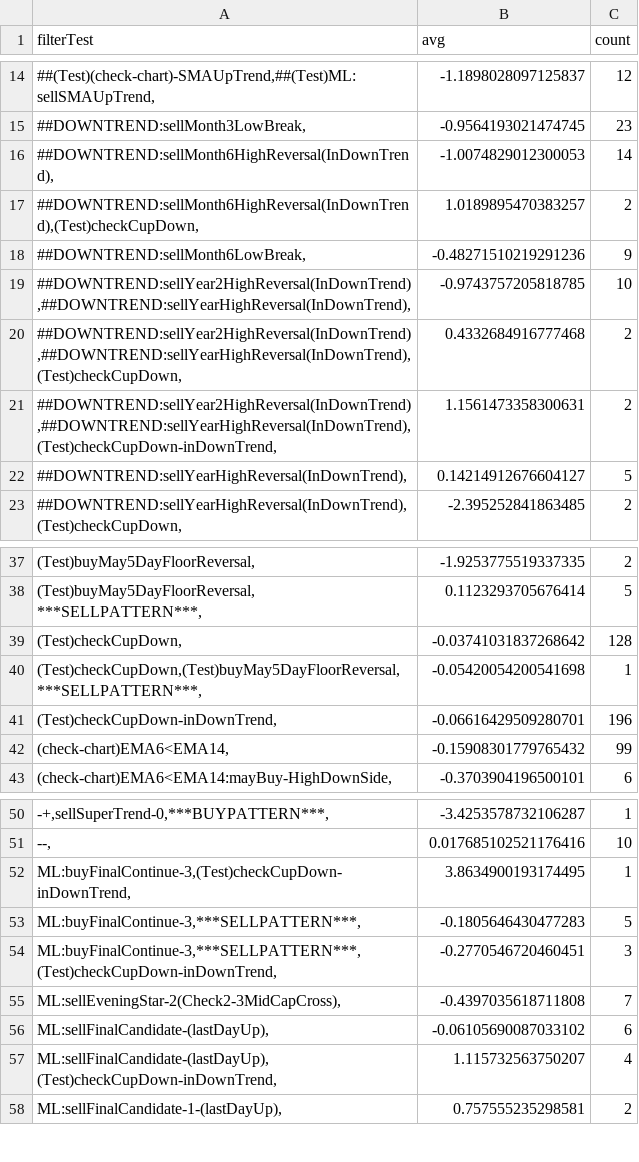
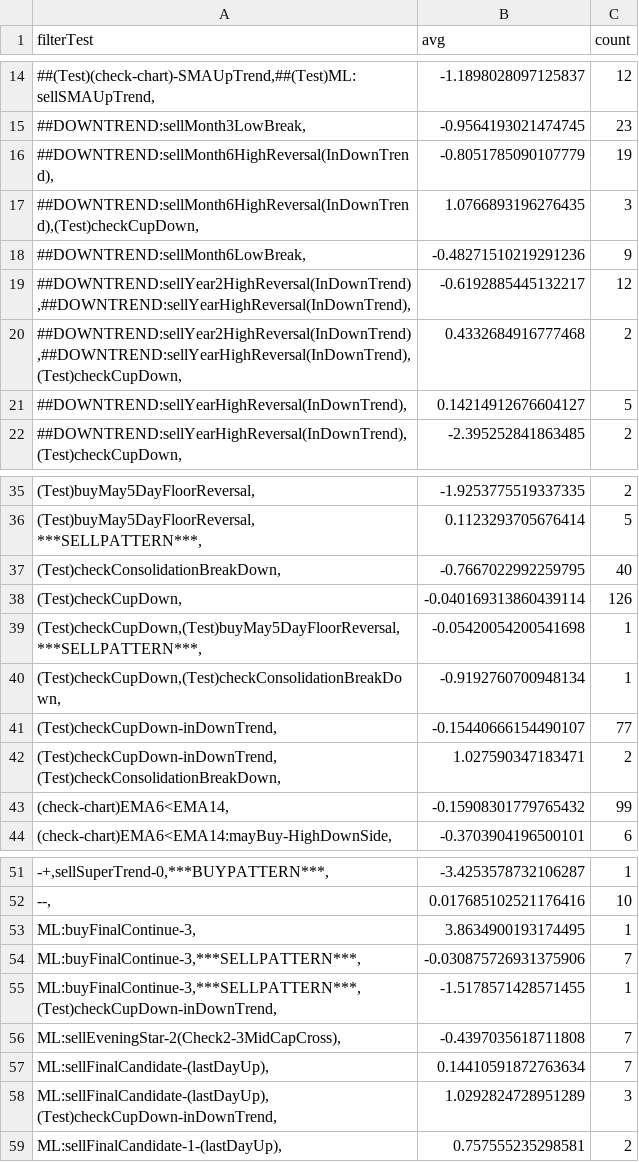
Before and after one commit to omarrohit20/rohit, a CSV file: src/data-import/nselist/filter-sell.csv, drawn as a sheet; only a part is shown, gaps mark what is left out; the diff covers the shown part only.

```diff
--- a/src/data-import/nselist/filter-sell.csv
+++ b/src/data-import/nselist/filter-sell.csv
@@ -15,8 +15,7 @@ filterTest,avg,count
 "##DOWNTREND:sellMonth3LowBreak,",-0.9564193021474745,23
-"##DOWNTREND:sellMonth6HighReversal(InDownTrend),",-1.0074829012300053,14
-"##DOWNTREND:sellMonth6HighReversal(InDownTrend),(Test)checkCupDown,",1.0189895470383257,2
+"##DOWNTREND:sellMonth6HighReversal(InDownTrend),",-0.8051785090107779,19
+"##DOWNTREND:sellMonth6HighReversal(InDownTrend),(Test)checkCupDown,",1.0766893196276435,3
 "##DOWNTREND:sellMonth6LowBreak,",-0.48271510219291236,9
-"##DOWNTREND:sellYear2HighReversal(InDownTrend),##DOWNTREND:sellYearHighReversal(InDownTrend),",-0.9743757205818785,10
+"##DOWNTREND:sellYear2HighReversal(InDownTrend),##DOWNTREND:sellYearHighReversal(InDownTrend),",-0.6192885445132217,12
 "##DOWNTREND:sellYear2HighReversal(InDownTrend),##DOWNTREND:sellYearHighReversal(InDownTrend),(Test)checkCupDown,",0.4332684916777468,2
-"##DOWNTREND:sellYear2HighReversal(InDownTrend),##DOWNTREND:sellYearHighReversal(InDownTrend),(Test)checkCupDown-inDownTrend,",1.1561473358300631,2
 "##DOWNTREND:sellYearHighReversal(InDownTrend),",0.14214912676604127,5
@@ -38,5 +36,8 @@ filterTest,avg,count
 "(Test)buyMay5DayFloorReversal,***SELLPATTERN***,",0.1123293705676414,5
-"(Test)checkCupDown,",-0.03741031837268642,128
+"(Test)checkConsolidationBreakDown,",-0.7667022992259795,40
+"(Test)checkCupDown,",-0.040169313860439114,126
 "(Test)checkCupDown,(Test)buyMay5DayFloorReversal,***SELLPATTERN***,",-0.05420054200541698,1
-"(Test)checkCupDown-inDownTrend,",-0.06616429509280701,196
+"(Test)checkCupDown,(Test)checkConsolidationBreakDown,",-0.9192760700948134,1
+"(Test)checkCupDown-inDownTrend,",-0.15440666154490107,77
+"(Test)checkCupDown-inDownTrend,(Test)checkConsolidationBreakDown,",1.027590347183471,2
 "(check-chart)EMA6<EMA14,",-0.15908301779765432,99
@@ -51,8 +52,8 @@ filterTest,avg,count
 "--,",0.017685102521176416,10
-"ML:buyFinalContinue-3,(Test)checkCupDown-inDownTrend,",3.8634900193174495,1
-"ML:buyFinalContinue-3,***SELLPATTERN***,",-0.1805646430477283,5
-"ML:buyFinalContinue-3,***SELLPATTERN***,(Test)checkCupDown-inDownTrend,",-0.2770546720460451,3
+"ML:buyFinalContinue-3,",3.8634900193174495,1
+"ML:buyFinalContinue-3,***SELLPATTERN***,",-0.030875726931375906,7
+"ML:buyFinalContinue-3,***SELLPATTERN***,(Test)checkCupDown-inDownTrend,",-1.5178571428571455,1
 "ML:sellEveningStar-2(Check2-3MidCapCross),",-0.4397035618711808,7
-"ML:sellFinalCandidate-(lastDayUp),",-0.06105690087033102,6
-"ML:sellFinalCandidate-(lastDayUp),(Test)checkCupDown-inDownTrend,",1.115732563750207,4
+"ML:sellFinalCandidate-(lastDayUp),",0.14410591872763634,7
+"ML:sellFinalCandidate-(lastDayUp),(Test)checkCupDown-inDownTrend,",1.0292824728951289,3
 "ML:sellFinalCandidate-1-(lastDayUp),",0.757555235298581,2
```
Also changed, not shown: 1 added row, 3 removed rows and 4 edited cells elsewhere in this file, src/data-import/nselist/filter-buy.csv, 1 other file.
